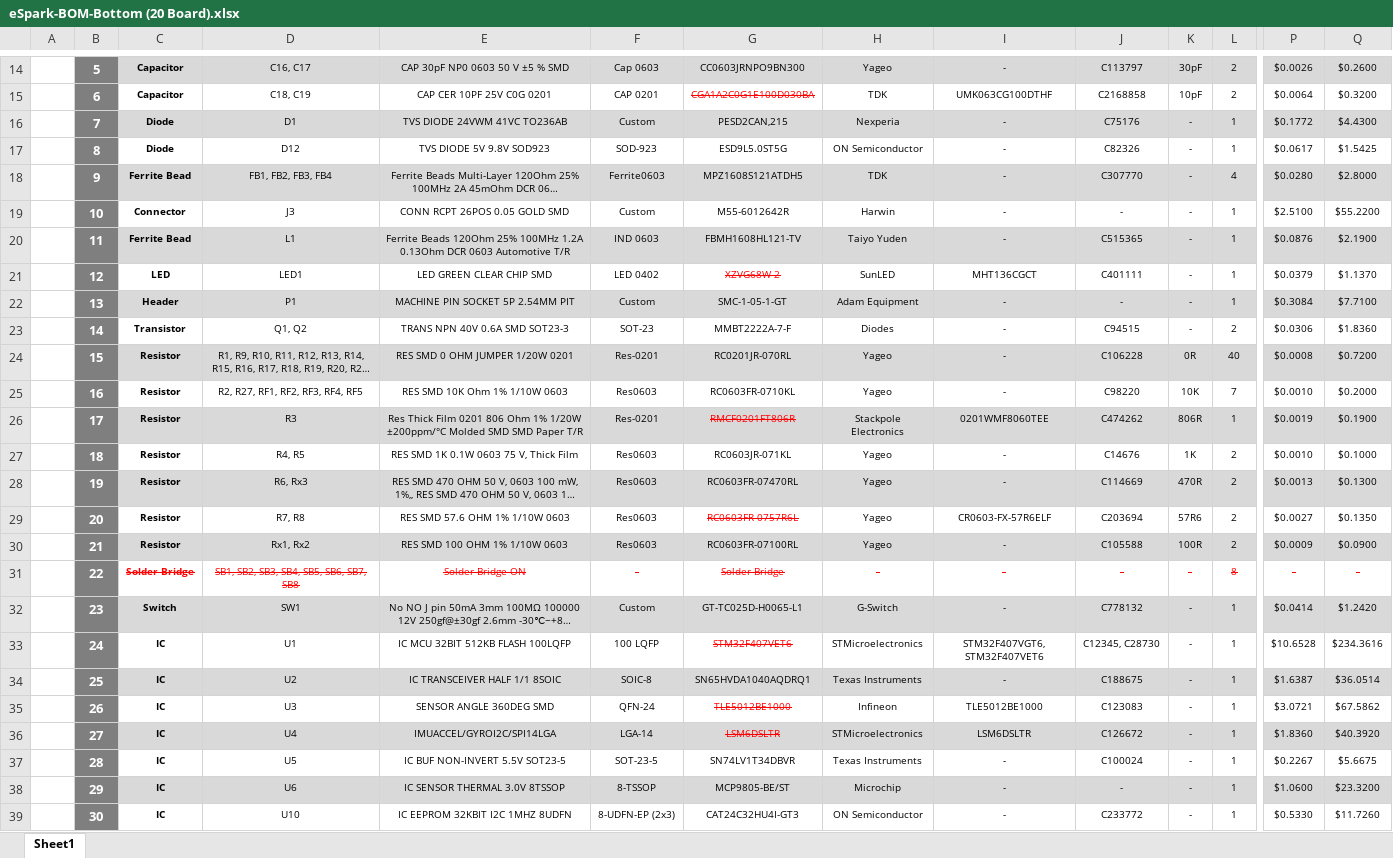
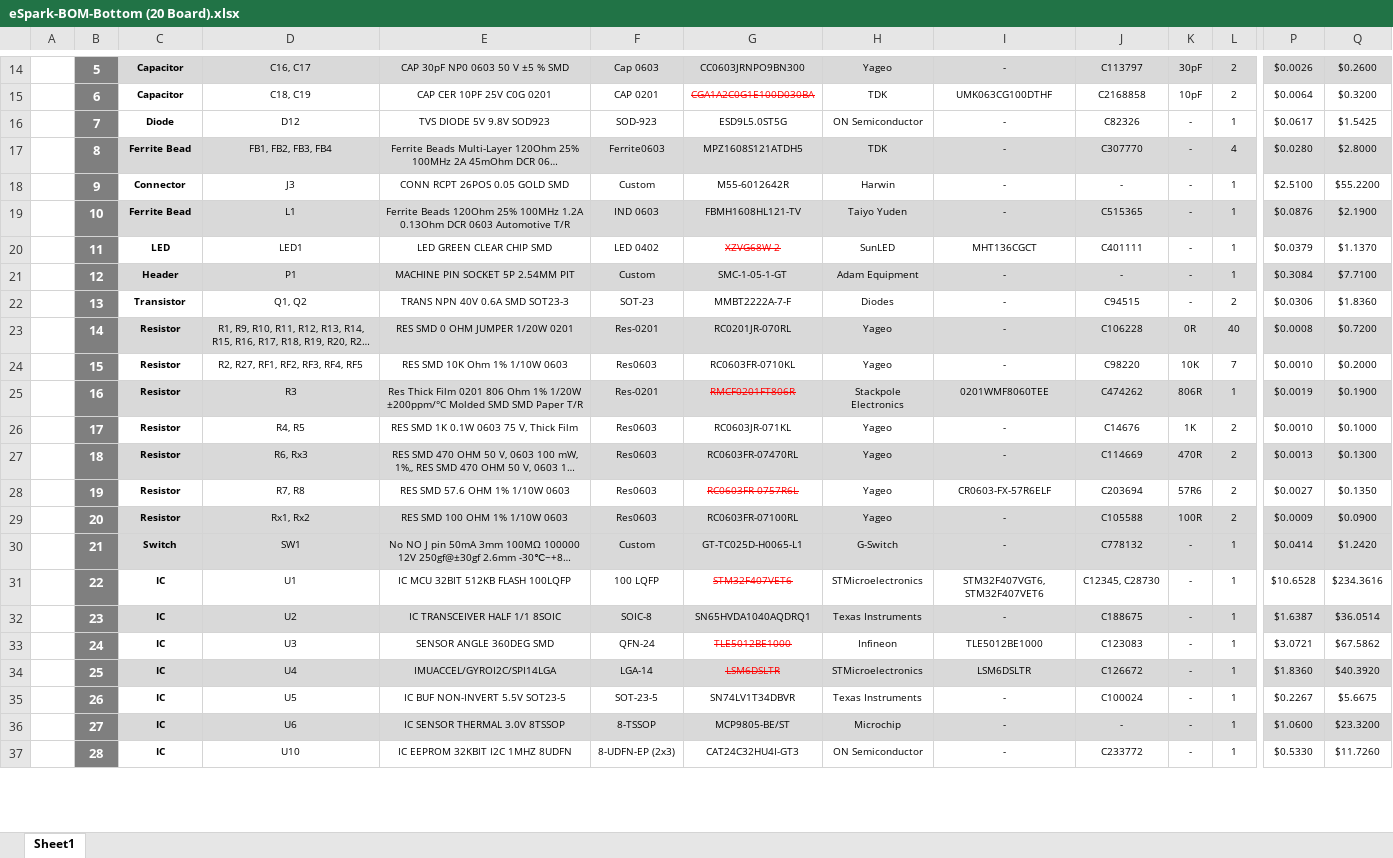
Before and after one commit to eSpark-Backup/colebenson-smartmotors, an Excel workbook: Design-Files/SM_Bottom_Board_v3.3/BOM/eSpark-BOM-Bottom (20 Board).xlsx, sheet Sheet1, drawn as a sheet; only a part is shown, gaps mark what is left out; long unchanged cells end in …; values as stored, in another font and other column widths than the file's, no borders; charts and pictures not drawn; removed rows and columns are numbered as before the commit, all else as after; rows hold the shown columns only; the diff covers the shown part only; the diff names each change by its address in the sheet, - before the commit and + after, or states it on an @@ line.

Commit message:
Bottom Board BOM updated #160

```diff
--- a/Design-Files/SM_Bottom_Board_v3.3/BOM/eSpark-BOM-Bottom (20 Board).xlsx (sheet Sheet1)
+++ b/Design-Files/SM_Bottom_Board_v3.3/BOM/eSpark-BOM-Bottom (20 Board).xlsx (sheet Sheet1)
-C16:Q16 fill: #D9D9D9
+C16:Q16 fill: none
-D16: D1
+D16: D12
-E16: TVS DIODE 24VWM 41VC TO236AB
+E16: TVS DIODE 5V 9.8V SOD923
-F16: Custom
+F16: SOD-923
-G16: PESD2CAN,215
+G16: ESD9L5.0ST5G
-H16: Nexperia
+H16: ON Semiconductor
-J16: C75176
+J16: C82326
-P16: $0.1772
+P16: $0.0617
-Q16: $4.4300
+Q16: $1.5425
-row 17:  | 8 | Diode | D12 | TVS DIODE 5V 9.8V SOD923 | SOD-923 | ESD9L5.0ST5G | ON Semiconductor | - | C82326 | - | 1 | $0.0617 | $1.5425
-B17: 9
+B17: 8
-B18: 10
+B18: 9
-B19: 11
+B19: 10
-B20: 12
+B20: 11
-B21: 13
+B21: 12
-B22: 14
+B22: 13
-B23: 15
+B23: 14
-B24: 16
+B24: 15
-B25: 17
+B25: 16
-B26: 18
+B26: 17
-B27: 19
+B27: 18
-B28: 20
+B28: 19
-B29: 21
+B29: 20
-row 31:  | 22 | Solder Bridge | SB1, SB2, SB3, SB4, SB5, SB6, SB7, SB8 | Solder Bridge ON | - | Solder Bridge | - | - | - | - | 8 | - | -
-B30: 23
+B30: 21
-B31: 24
+B31: 22
-B32: 25
+B32: 23
-B33: 26
+B33: 24
-B34: 27
+B34: 25
-B35: 28
+B35: 26
-B36: 29
+B36: 27
-B37: 30
+B37: 28
```
Also changed, not shown: 4 edited cells and cell formats elsewhere in this sheet, formulas that keep their value, 1 other file.
